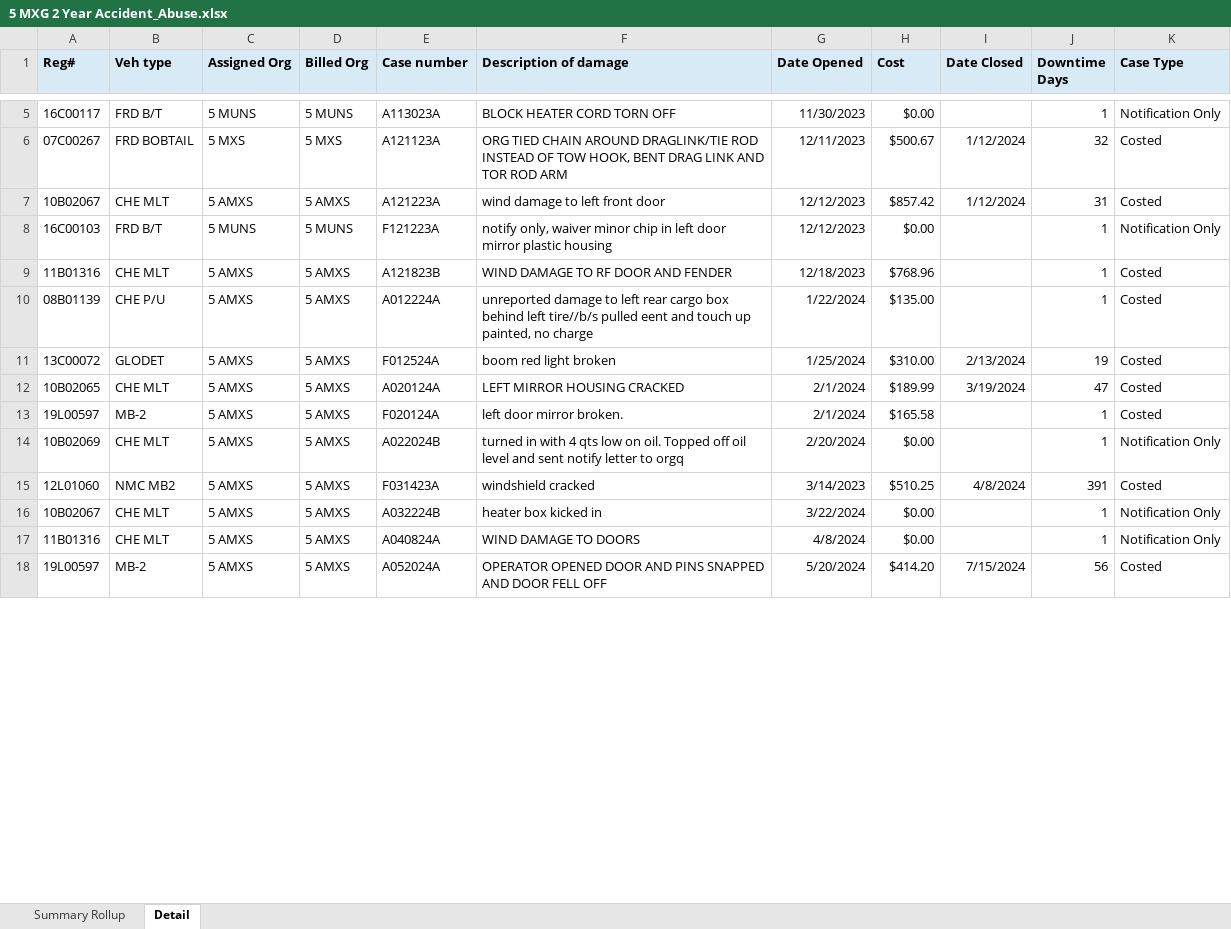
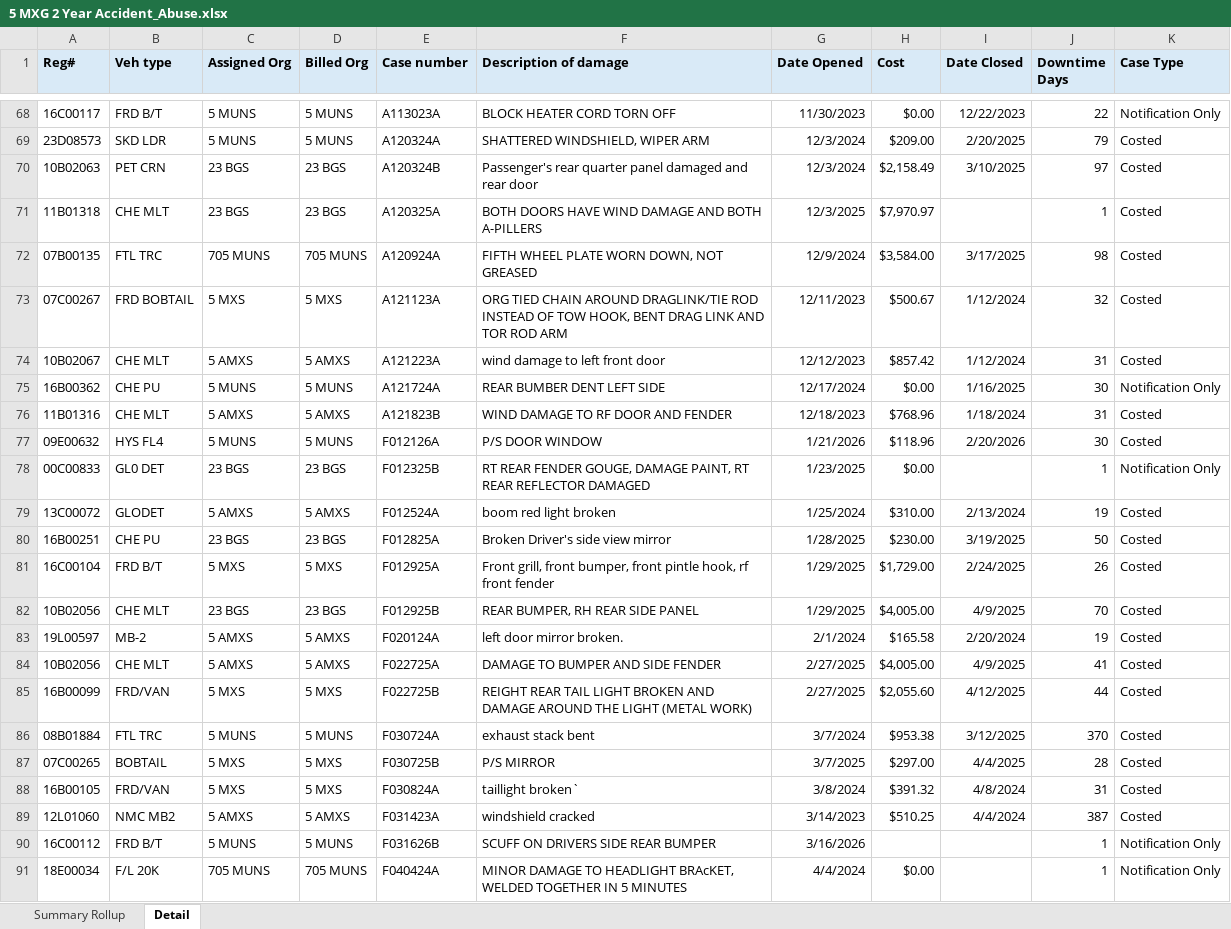
Before and after one commit to ScheelJW/acc-abuse, an Excel workbook: 5 MXG 2 Year Accident_Abuse.xlsx, sheet Detail, drawn as a sheet; only a part is shown, gaps mark what is left out; values as stored, in another font and other column widths than the file's, no borders; removed rows and columns are numbered as before the commit, all else as after; the diff covers the shown part only; the diff names each change by its address in the sheet, - before the commit and + after, or states it on an @@ line.

```diff
--- a/5 MXG 2 Year Accident_Abuse.xlsx (sheet Detail)
+++ b/5 MXG 2 Year Accident_Abuse.xlsx (sheet Detail)
-I68 (Date Closed): (empty)
+I68 (Date Closed): 12/22/2023
-J68 (Downtime Days): 1
+J68 (Downtime Days): 22
+row 69: 23D08573 | SKD LDR | 5 MUNS | 5 MUNS | A120324A | SHATTERED WINDSHIELD, WIPER ARM | 12/3/2024 | $209.00 | 2/20/2025 | 79 | Costed
+row 70: 10B02063 | PET CRN | 23 BGS | 23 BGS | A120324B | Passenger's rear quarter panel damaged and rear door | 12/3/2024 | $2,158.49 | 3/10/2025 | 97 | Costed
+row 71: 11B01318 | CHE MLT | 23 BGS | 23 BGS | A120325A | BOTH DOORS HAVE WIND DAMAGE AND BOTH A-PILLERS | 12/3/2025 | $7,970.97 |  | 1 | Costed
+row 72: 07B00135 | FTL TRC | 705 MUNS | 705 MUNS | A120924A | FIFTH WHEEL PLATE WORN DOWN, NOT GREASED | 12/9/2024 | $3,584.00 | 3/17/2025 | 98 | Costed
-row 8: 16C00103 | FRD B/T | 5 MUNS | 5 MUNS | F121223A | notify only, waiver minor chip in left door mirror plastic housing | 12/12/2023 | $0.00 |  | 1 | Notification Only
+row 75: 16B00362 | CHE PU | 5 MUNS | 5 MUNS | A121724A | REAR BUMBER DENT LEFT SIDE | 12/17/2024 | $0.00 | 1/16/2025 | 30 | Notification Only
-I76 (Date Closed): (empty)
+I76 (Date Closed): 1/18/2024
-J76 (Downtime Days): 1
+J76 (Downtime Days): 31
-row 10: 08B01139 | CHE P/U | 5 AMXS | 5 AMXS | A012224A | unreported damage to left rear cargo box behind left tire//b/s pulled eent and touch up painted, no charge | 1/22/2024 | $135.00 |  | 1 | Costed
+row 77: 09E00632 | HYS FL4 | 5 MUNS | 5 MUNS | F012126A | P/S DOOR WINDOW | 1/21/2026 | $118.96 | 2/20/2026 | 30 | Costed
@@ row 74 moved to row 78: 00C00833 @@
@@ row 12 moved to row 8: 10B02065 @@
+row 80: 16B00251 | CHE PU | 23 BGS | 23 BGS | F012825A | Broken Driver's side view mirror | 1/28/2025 | $230.00 | 3/19/2025 | 50 | Costed
+row 81: 16C00104 | FRD B/T | 5 MXS | 5 MXS | F012925A | Front grill, front bumper, front pintle hook, rf front fender | 1/29/2025 | $1,729.00 | 2/24/2025 | 26 | Costed
+row 82: 10B02056 | CHE MLT | 23 BGS | 23 BGS | F012925B | REAR BUMPER, RH REAR SIDE PANEL | 1/29/2025 | $4,005.00 | 4/9/2025 | 70 | Costed
-I83 (Date Closed): (empty)
+I83 (Date Closed): 2/20/2024
-J83 (Downtime Days): 1
+J83 (Downtime Days): 19
@@ row 14 moved to row 12: 10B02069 @@
+row 84: 10B02056 | CHE MLT | 5 AMXS | 5 AMXS | F022725A | DAMAGE TO BUMPER AND SIDE FENDER | 2/27/2025 | $4,005.00 | 4/9/2025 | 41 | Costed
+row 85: 16B00099 | FRD/VAN | 5 MXS | 5 MXS | F022725B | REIGHT REAR TAIL LIGHT BROKEN AND DAMAGE AROUND THE LIGHT (METAL WORK) | 2/27/2025 | $2,055.60 | 4/12/2025 | 44 | Costed
+row 86: 08B01884 | FTL TRC | 5 MUNS | 5 MUNS | F030724A | exhaust stack bent | 3/7/2024 | $953.38 | 3/12/2025 | 370 | Costed
+row 87: 07C00265 | BOBTAIL | 5 MXS | 5 MXS | F030725B | P/S MIRROR | 3/7/2025 | $297.00 | 4/4/2025 | 28 | Costed
@@ row 32 moved to row 88: 16B00105 @@
-I89 (Date Closed): 4/8/2024
+I89 (Date Closed): 4/4/2024
-J89 (Downtime Days): 391
+J89 (Downtime Days): 387
@@ row 16 moved to row 17: 10B02067 @@
-row 17: 11B01316 | CHE MLT | 5 AMXS | 5 AMXS | A040824A | WIND DAMAGE TO DOORS | 4/8/2024 | $0.00 |  | 1 | Notification Only
@@ row 18 moved to row 29: 19L00597 @@
+row 90: 16C00112 | FRD B/T | 5 MUNS | 5 MUNS | F031626B | SCUFF ON DRIVERS SIDE REAR BUMPER | 3/16/2026 |  |  | 1 | Notification Only
@@ row 43 moved to row 91: 18E00034 @@
```
Also changed, not shown: 51 added rows, 76 removed rows, 23 moved rows and 10 edited cells elsewhere in this sheet, sheet Summary Rollup, 5 MXG 2 Year Accident_Abuse new fix.xlsx.
